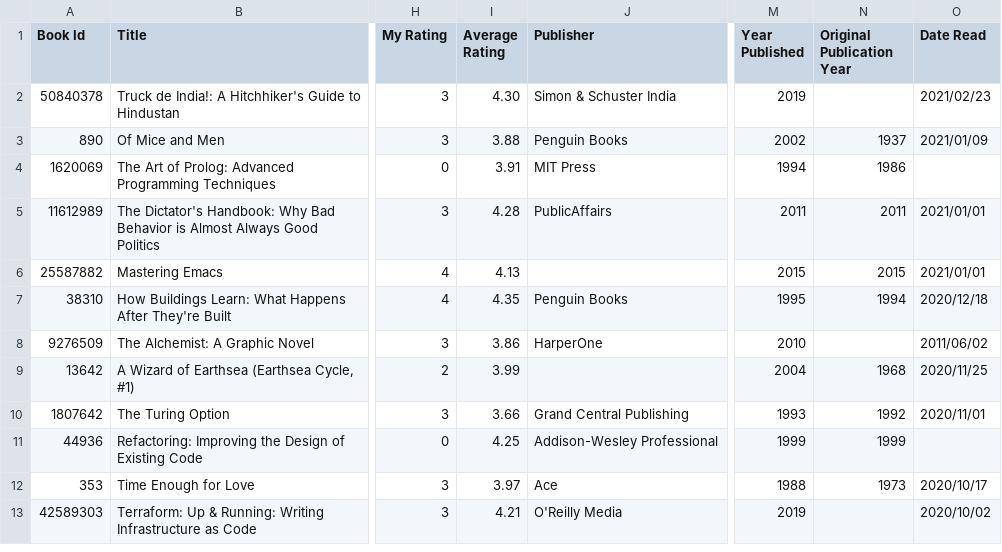
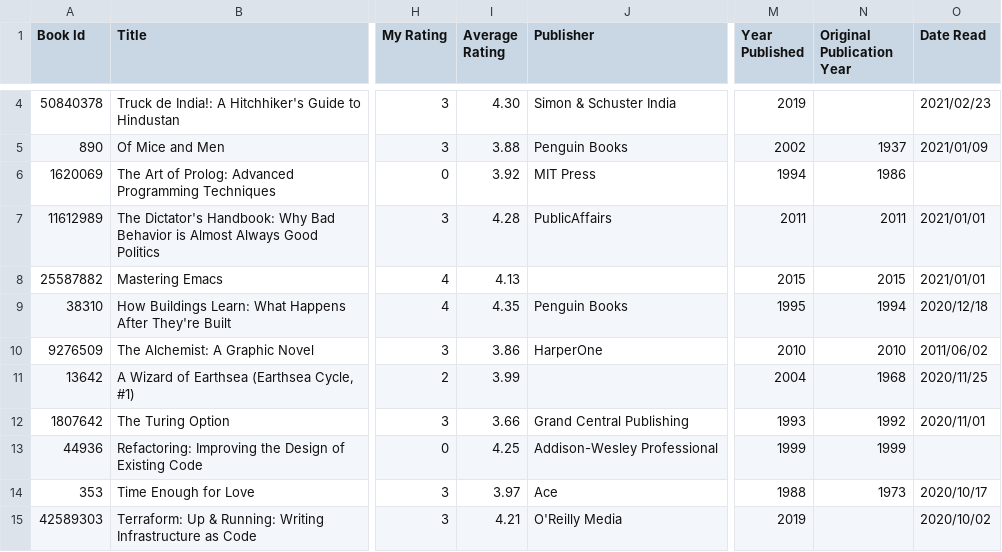
Before and after one commit to ananthakumaran/ananthakumaran.github.com, a CSV file: books.csv, drawn as a sheet; only a part is shown, gaps mark what is left out; addresses are those after the commit; the diff covers the shown part only; the diff names each change by its address in the sheet, - before the commit and + after, or states it on an @@ line.

```diff
--- a/books.csv
+++ b/books.csv
-I6 (Average Rating): 3.91
+I6 (Average Rating): 3.92
-N10 (Original Publication Year): (empty)
+N10 (Original Publication Year): 2010
```
Also changed, not shown: 2 added rows, 1 removed row and 45 edited cells elsewhere in this file, 3 other files.
